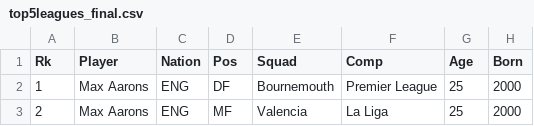
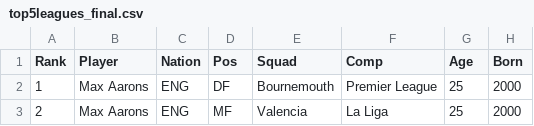
Before and after one commit to basilcherian42/Football-Goal-Scorers-2025-Analysis, a CSV file: top5leagues_final.csv, drawn as a sheet; only a part is shown; the diff names each change by its address in the sheet, - before the commit and + after, or states it on an @@ line.

Commit message:
Update top5leagues_final.csv

```diff
--- a/top5leagues_final.csv
+++ b/top5leagues_final.csv
-A1: Rk
+A1: Rank
```
